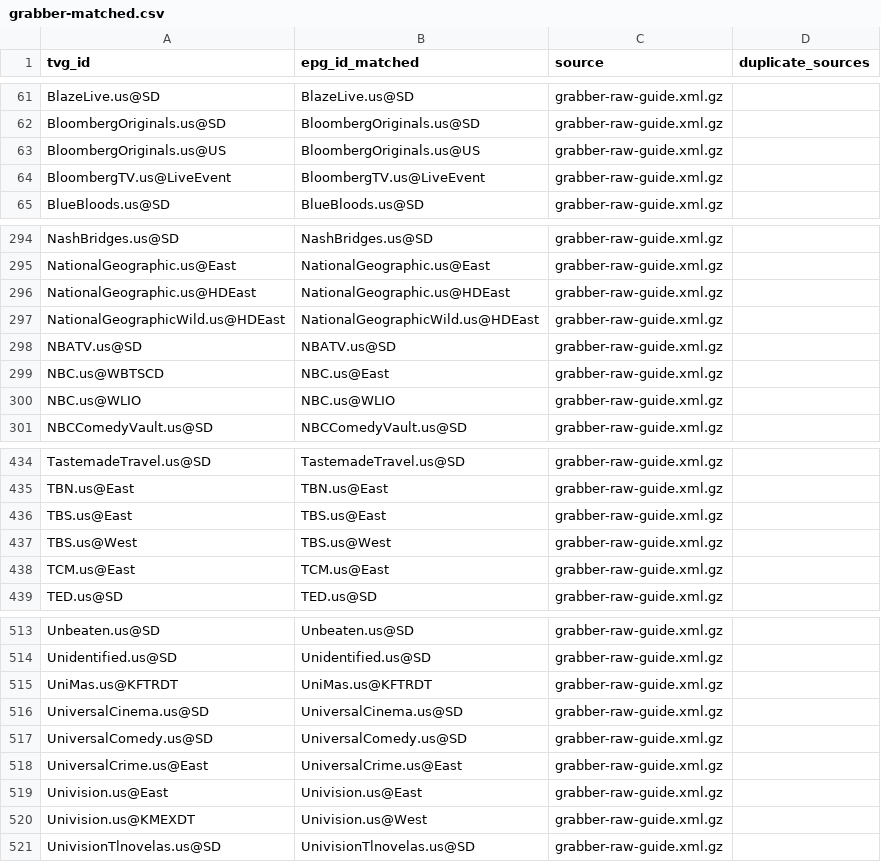
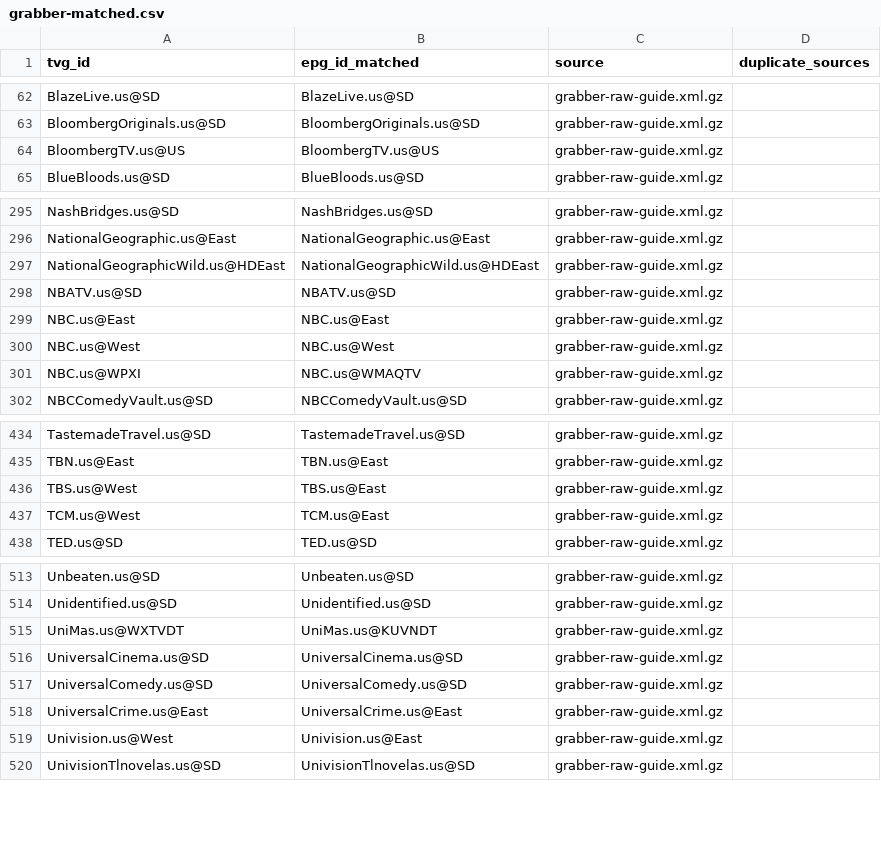
Before and after one commit to umarjamilpc/EPG-LIST-GEN, a CSV file: epgs/US/reports/grabber-matched.csv, drawn as a sheet; only a part is shown, gaps mark what is left out; the diff covers the shown part only.

```diff
--- a/epgs/US/reports/grabber-matched.csv
+++ b/epgs/US/reports/grabber-matched.csv
@@ -62,4 +63,3 @@ BlazeLive.us@SD,BlazeLive.us@SD,grabber-raw-guide.xml.gz,
 BloombergOriginals.us@SD,BloombergOriginals.us@SD,grabber-raw-guide.xml.gz,
-BloombergOriginals.us@US,BloombergOriginals.us@US,grabber-raw-guide.xml.gz,
-BloombergTV.us@LiveEvent,BloombergTV.us@LiveEvent,grabber-raw-guide.xml.gz,
+BloombergTV.us@US,BloombergTV.us@US,grabber-raw-guide.xml.gz,
 BlueBloods.us@SD,BlueBloods.us@SD,grabber-raw-guide.xml.gz,
@@ -295,7 +296,7 @@ NashBridges.us@SD,NashBridges.us@SD,grabber-raw-guide.xml.gz,
 NationalGeographic.us@East,NationalGeographic.us@East,grabber-raw-guide.xml.gz,
-NationalGeographic.us@HDEast,NationalGeographic.us@HDEast,grabber-raw-guide.xml.gz,
 NationalGeographicWild.us@HDEast,NationalGeographicWild.us@HDEast,grabber-raw-guide.xml.gz,
 NBATV.us@SD,NBATV.us@SD,grabber-raw-guide.xml.gz,
-NBC.us@WBTSCD,NBC.us@East,grabber-raw-guide.xml.gz,
-NBC.us@WLIO,NBC.us@WLIO,grabber-raw-guide.xml.gz,
+NBC.us@East,NBC.us@East,grabber-raw-guide.xml.gz,
+NBC.us@West,NBC.us@West,grabber-raw-guide.xml.gz,
+NBC.us@WPXI,NBC.us@WMAQTV,grabber-raw-guide.xml.gz,
 NBCComedyVault.us@SD,NBCComedyVault.us@SD,grabber-raw-guide.xml.gz,
@@ -435,5 +435,4 @@ TastemadeTravel.us@SD,TastemadeTravel.us@SD,grabber-raw-guide.xml.gz,
 TBN.us@East,TBN.us@East,grabber-raw-guide.xml.gz,
-TBS.us@East,TBS.us@East,grabber-raw-guide.xml.gz,
-TBS.us@West,TBS.us@West,grabber-raw-guide.xml.gz,
-TCM.us@East,TCM.us@East,grabber-raw-guide.xml.gz,
+TBS.us@West,TBS.us@East,grabber-raw-guide.xml.gz,
+TCM.us@West,TCM.us@East,grabber-raw-guide.xml.gz,
 TED.us@SD,TED.us@SD,grabber-raw-guide.xml.gz,
@@ -514,3 +514,3 @@ Unbeaten.us@SD,Unbeaten.us@SD,grabber-raw-guide.xml.gz,
 Unidentified.us@SD,Unidentified.us@SD,grabber-raw-guide.xml.gz,
-UniMas.us@KFTRDT,UniMas.us@KFTRDT,grabber-raw-guide.xml.gz,
+UniMas.us@WXTVDT,UniMas.us@KUVNDT,grabber-raw-guide.xml.gz,
 UniversalCinema.us@SD,UniversalCinema.us@SD,grabber-raw-guide.xml.gz,
@@ -518,4 +518,3 @@ UniversalComedy.us@SD,UniversalComedy.us@SD,grabber-raw-guide.xml.gz,
 UniversalCrime.us@East,UniversalCrime.us@East,grabber-raw-guide.xml.gz,
-Univision.us@East,Univision.us@East,grabber-raw-guide.xml.gz,
-Univision.us@KMEXDT,Univision.us@West,grabber-raw-guide.xml.gz,
+Univision.us@West,Univision.us@East,grabber-raw-guide.xml.gz,
 UnivisionTlnovelas.us@SD,UnivisionTlnovelas.us@SD,grabber-raw-guide.xml.gz,
```
Also changed, not shown: 3 added rows, 1 removed row and 11 edited cells elsewhere in this file, epgs/US/reports/merge-matched.csv, epgs/US/reports/urls-matched.csv, 12 other files.
